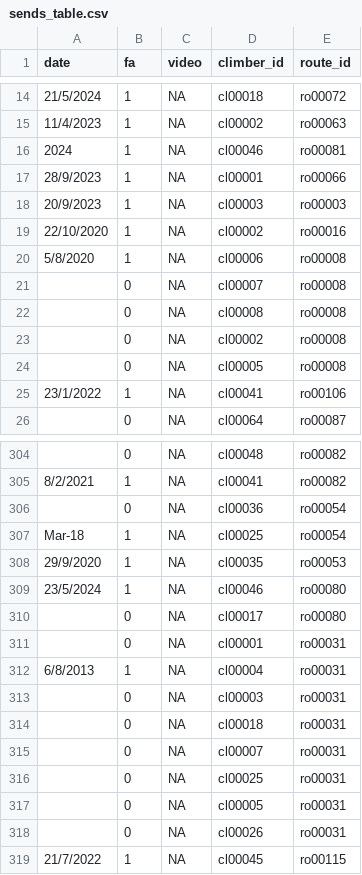
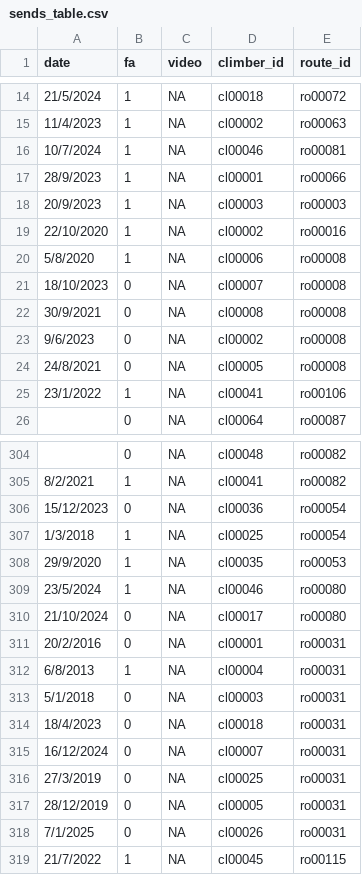
Before and after one commit to 9cpluss/hardest-climbs, a CSV file: data/sends_table.csv, drawn as a sheet; only a part is shown, gaps mark what is left out; the diff covers the shown part only; the diff names each change by its address in the sheet, - before the commit and + after, or states it on an @@ line.

```diff
--- a/data/sends_table.csv
+++ b/data/sends_table.csv
-A16 (date): 2024
+A16 (date): 10/7/2024
-A21 (date): (empty)
+A21 (date): 18/10/2023
-A22 (date): (empty)
+A22 (date): 30/9/2021
-A23 (date): (empty)
+A23 (date): 9/6/2023
-A24 (date): (empty)
+A24 (date): 24/8/2021
-A306 (date): (empty)
+A306 (date): 15/12/2023
-A307 (date): Mar-18
+A307 (date): 1/3/2018
-A310 (date): (empty)
+A310 (date): 21/10/2024
-A311 (date): (empty)
+A311 (date): 20/2/2016
-A313 (date): (empty)
+A313 (date): 5/1/2018
-A314 (date): (empty)
+A314 (date): 18/4/2023
-A315 (date): (empty)
+A315 (date): 16/12/2024
-A316 (date): (empty)
+A316 (date): 27/3/2019
-A317 (date): (empty)
+A317 (date): 28/12/2019
-A318 (date): (empty)
+A318 (date): 7/1/2025
```
Also changed, not shown: 2 added rows and 25 edited cells elsewhere in this file, data/routes_table.csv, 1 other file.
